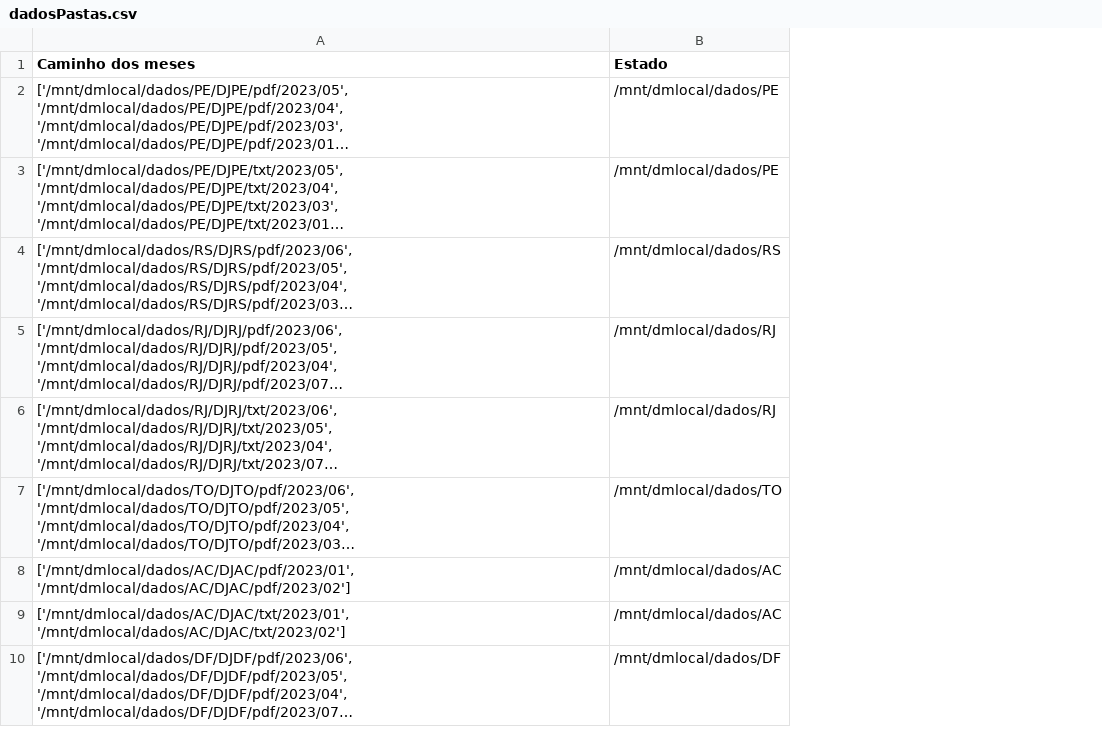
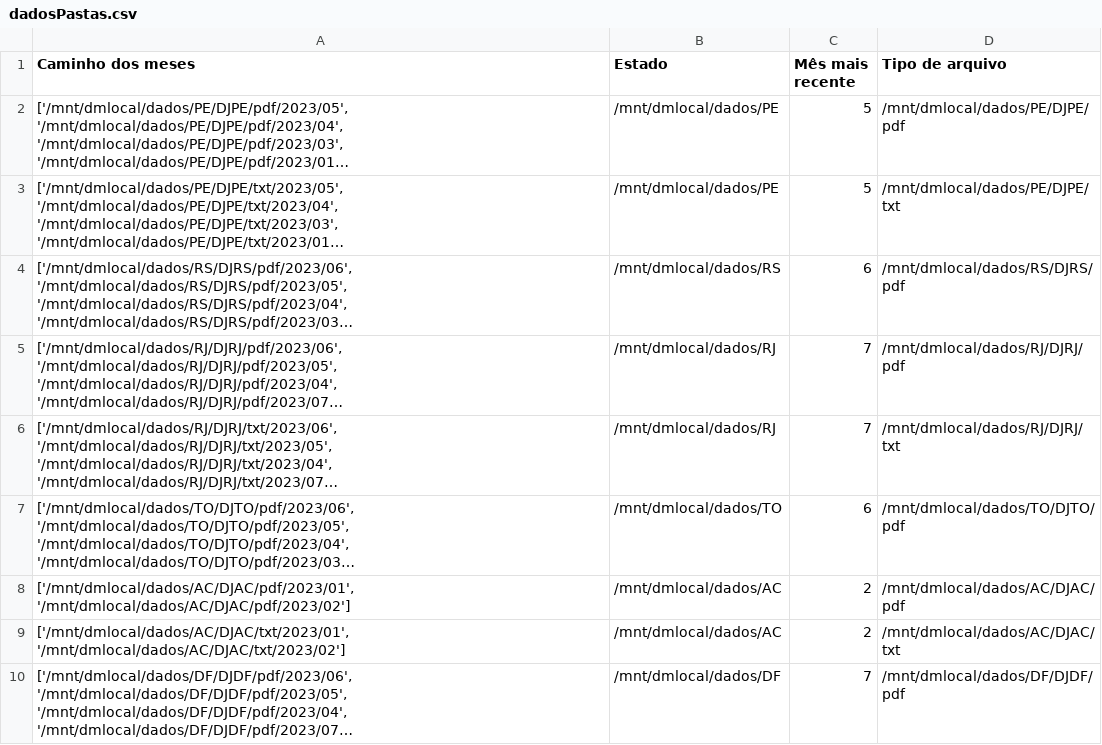
Before and after one commit to pedrograngeiro/Navegacao-de-arquivos-e-extracao, a CSV file: dadosPastas.csv, drawn as a sheet; only a part is shown; long unchanged cells end in …; the diff names each change by its address in the sheet, - before the commit and + after, or states it on an @@ line.

Commit message:
Criando coluna mês mais recente em csv

```diff
--- a/dadosPastas.csv
+++ b/dadosPastas.csv
+column C (Mês mais recente), rows 2-10: 5 | 5 | 6 | 7 | 7 | 6 | 2 | 2 | 7
+column D (Tipo de arquivo), rows 2-10: /mnt/dmlocal/dados/PE/DJPE/pdf | /mnt/dmlocal/dados/PE/DJPE/txt | /mnt/dmlocal/dados/RS/DJRS/pdf | /mnt/dmlocal/dados/RJ/DJRJ/pdf | /mnt/dmlocal/dados/RJ/DJRJ/txt | /mnt/dmlocal/dados/TO/DJTO/pdf | /mnt/dmlocal/dados/AC/DJAC/pdf | /mnt/dmlocal/dados/AC/DJAC/txt | /mnt/dmlocal/dados/DF/DJDF/pdf
```
Also changed, not shown: 1 other file.
